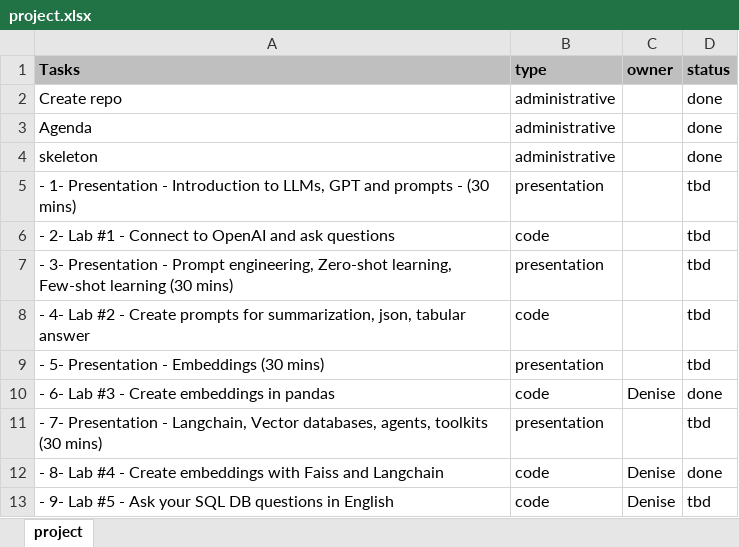
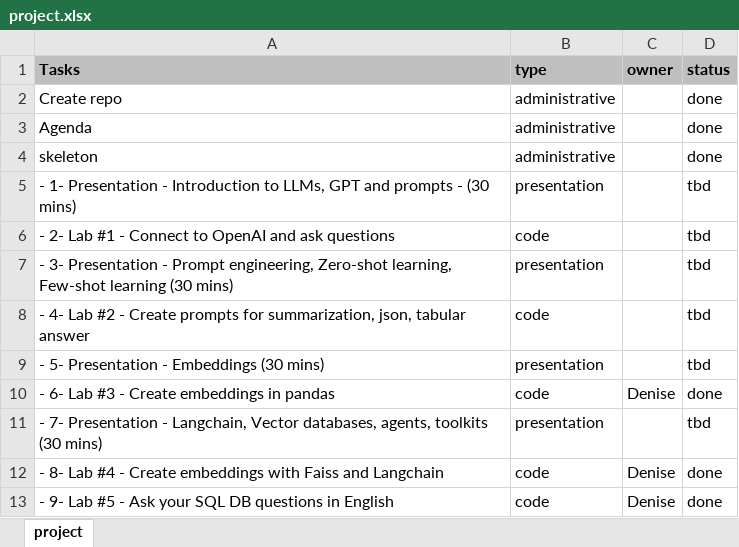
Before and after one commit to vladfeigin/openaiworkshop, an Excel workbook: project.xlsx, sheet project, drawn as a sheet; values as stored, in another font and other column widths than the file's, no borders; conditional formats not drawn; the diff names each change by its address in the sheet, - before the commit and + after, or states it on an @@ line.

Commit message:
project update

```diff
--- a/project.xlsx (sheet project)
+++ b/project.xlsx (sheet project)
-D13 (status): tbd
+D13 (status): done
```
